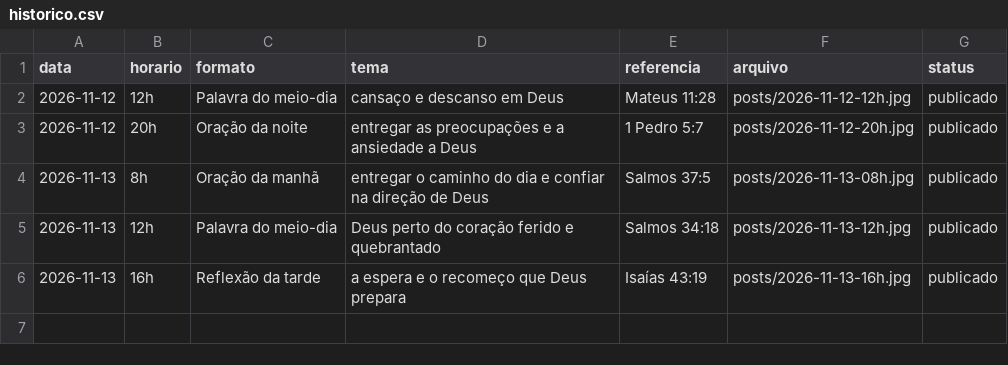
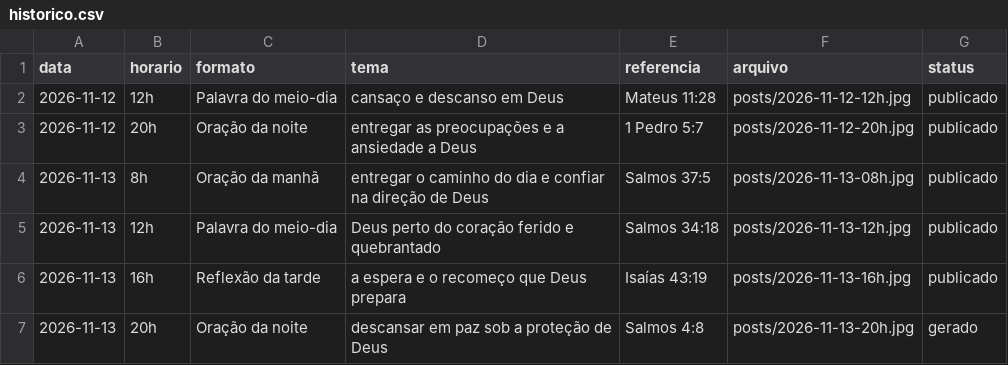
Before and after one commit to hugozizzfuark-max/ecosdomonte-posts, a CSV file: posts/historico.csv, drawn as a sheet.

```diff
--- a/posts/historico.csv
+++ b/posts/historico.csv
@@ -6 +6,2 @@ data,horario,formato,tema,referencia,arquivo,status
 2026-11-13,16h,Reflexão da tarde,a espera e o recomeço que Deus prepara,Isaías 43:19,posts/2026-11-13-16h.jpg,publicado
+2026-11-13,20h,Oração da noite,descansar em paz sob a proteção de Deus,Salmos 4:8,posts/2026-11-13-20h.jpg,gerado
```
Also changed, not shown: 1 other file.
